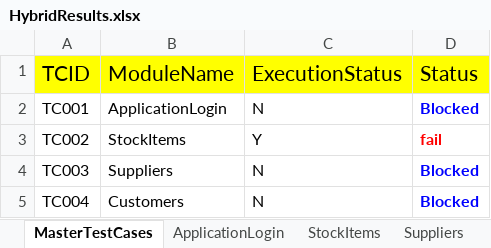
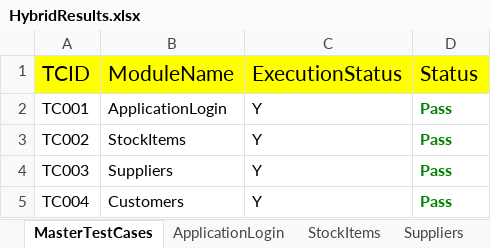
Before and after one commit to KalyanMerugu/HybridERPstock, an Excel workbook: FileOuput/HybridResults.xlsx, sheet MasterTestCases, drawn as a sheet; values as stored, in another font and other column widths than the file's, no borders; the diff names each change by its address in the sheet, - before the commit and + after, or states it on an @@ line.

```diff
--- a/FileOuput/HybridResults.xlsx (sheet MasterTestCases)
+++ b/FileOuput/HybridResults.xlsx (sheet MasterTestCases)
-C2 (ExecutionStatus): N
+C2 (ExecutionStatus): Y
-D2 (Status): Blocked
+D2 (Status): Pass
-D2 text colour: #0000FF
+D2 text colour: #008000
-D3 (Status): fail
+D3 (Status): Pass
-D3 text colour: #FF0000
+D3 text colour: #008000
-C4:C5 (ExecutionStatus): N
+C4:C5 (ExecutionStatus): Y
-D4:D5 (Status): Blocked
+D4:D5 (Status): Pass
-D4:D5 text colour: #0000FF
+D4:D5 text colour: #008000
```
Also changed, not shown: sheet Suppliers, sheet Customers, sheet ApplicationLogin, sheet StockItems, FileInput/Controller.xlsx, 12 other files.
